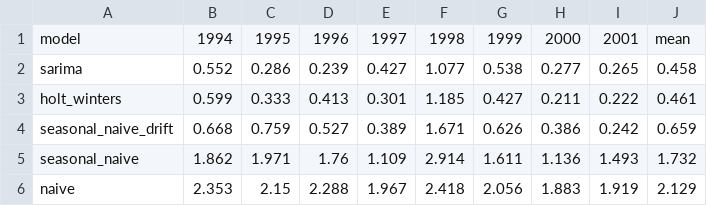
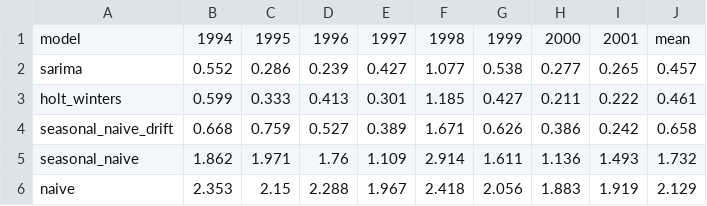
Before and after one commit to srivanik8/forecast, a CSV file: results/backtest_mae_by_origin.csv, drawn as a sheet.

```diff
--- a/results/backtest_mae_by_origin.csv
+++ b/results/backtest_mae_by_origin.csv
@@ -1,5 +1,5 @@
 model,1994,1995,1996,1997,1998,1999,2000,2001,mean
-sarima,0.552,0.286,0.239,0.427,1.077,0.538,0.277,0.265,0.458
+sarima,0.552,0.286,0.239,0.427,1.077,0.538,0.277,0.265,0.457
 holt_winters,0.599,0.333,0.413,0.301,1.185,0.427,0.211,0.222,0.461
-seasonal_naive_drift,0.668,0.759,0.527,0.389,1.671,0.626,0.386,0.242,0.659
+seasonal_naive_drift,0.668,0.759,0.527,0.389,1.671,0.626,0.386,0.242,0.658
 seasonal_naive,1.862,1.971,1.76,1.109,2.914,1.611,1.136,1.493,1.732
```
Also changed, not shown: 4 other files.
